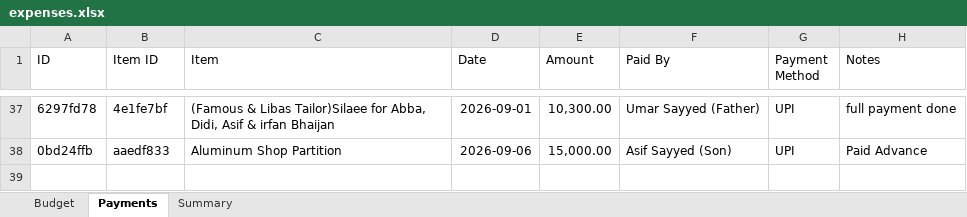
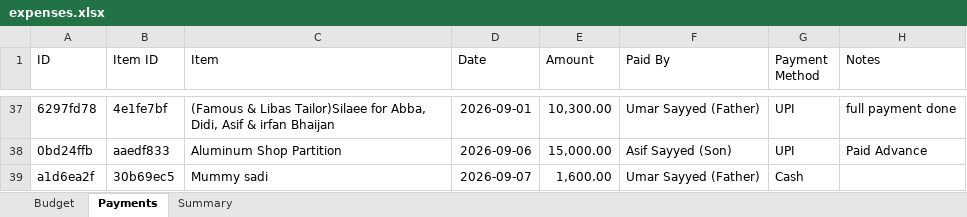
Before and after one commit to Asif-Nice/poc-track-expenses, an Excel workbook: data/expenses.xlsx, sheet Payments, drawn as a sheet; only a part is shown, gaps mark what is left out; values as stored, in another font and other column widths than the file's, no borders; the diff names each change by its address in the sheet, - before the commit and + after, or states it on an @@ line.

Commit message:
Record payment: ₹1,600.00 by Umar Sayyed (Father) for Mummy sadi

```diff
--- a/data/expenses.xlsx (sheet Payments)
+++ b/data/expenses.xlsx (sheet Payments)
+row 39: a1d6ea2f | 30b69ec5 | Mummy sadi | 2026-09-07 | 1,600.00 | Umar Sayyed (Father) | Cash
```
Also changed, not shown: sheet Summary.
